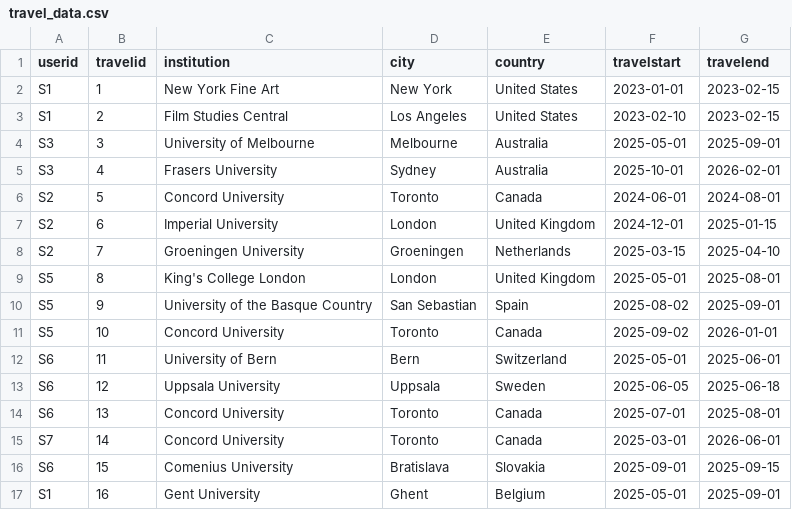
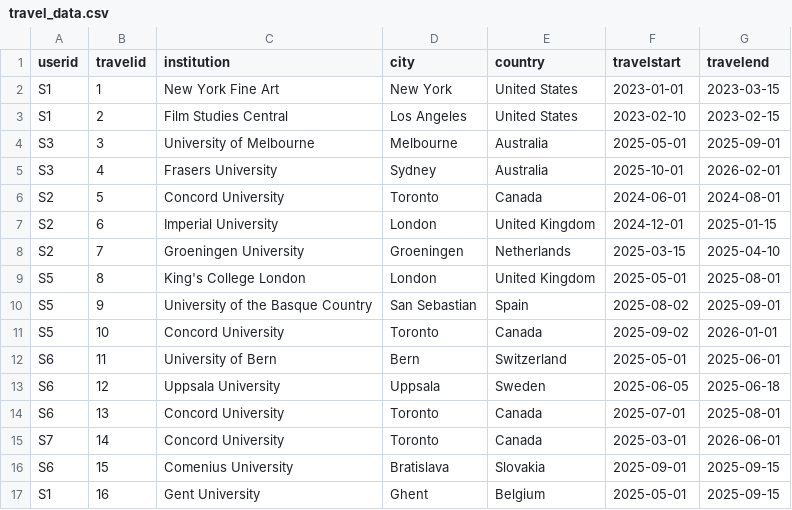
Before and after one commit to kknb1982/wsaadeploy, a CSV file: data/travel_data.csv, drawn as a sheet.

```diff
--- a/data/travel_data.csv
+++ b/data/travel_data.csv
@@ -1,3 +1,3 @@
 userid,travelid,institution,city,country,travelstart,travelend
-S1,1,New York Fine Art,New York,United States,2023-01-01,2023-02-15
+S1,1,New York Fine Art,New York,United States,2023-01-01,2023-03-15
 S1,2,Film Studies Central,Los Angeles,United States,2023-02-10,2023-02-15
@@ -16,2 +16,2 @@ S7,14,Concord University,Toronto,Canada,2025-03-01,2026-06-01
 S6,15,Comenius University,Bratislava,Slovakia,2025-09-01,2025-09-15
-S1,16,Gent University,Ghent,Belgium,2025-05-01,2025-09-01
+S1,16,Gent University,Ghent,Belgium,2025-05-01,2025-09-15
```
Also changed, not shown: data/users.csv, 5 other files.
